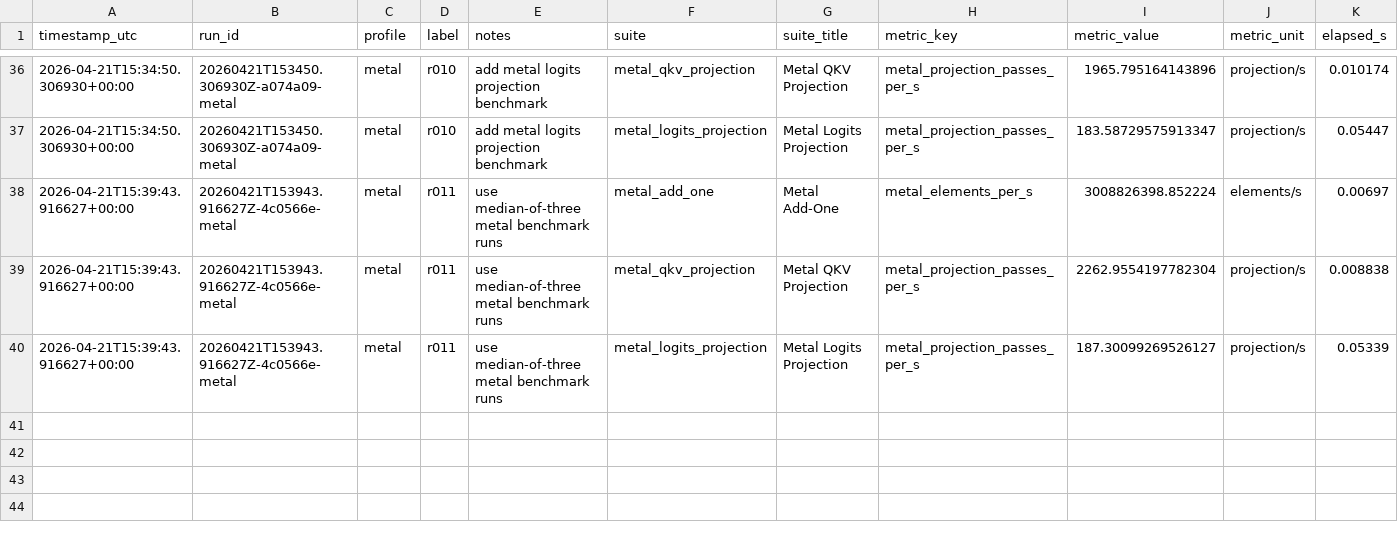
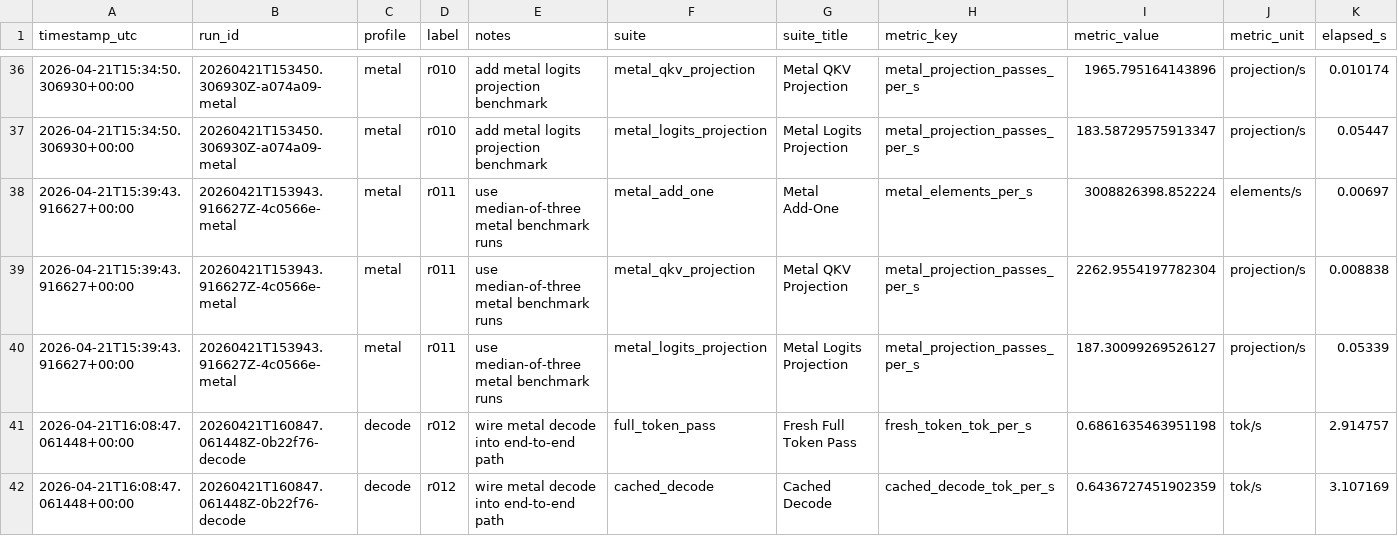
Before and after one commit to DrHB/dtree-mlx, a CSV file: experiments/results.csv, drawn as a sheet; only a part is shown, gaps mark what is left out; rows hold the shown columns only; the diff names each change by its address in the sheet, - before the commit and + after, or states it on an @@ line.

Commit message:
r012 results: measure metal-backed end-to-end decode

```diff
--- a/experiments/results.csv
+++ b/experiments/results.csv
+row 41: 2026-04-21T16:08:47.061448+00:00 | 20260421T160847.061448Z-0b22f76-decode | decode | r012 | wire metal decode into end-to-end path | full_token_pass | Fresh Full Token Pass | fresh_token_tok_per_s | 0.6861635463951198 | tok/s | 2.914757
+row 42: 2026-04-21T16:08:47.061448+00:00 | 20260421T160847.061448Z-0b22f76-decode | decode | r012 | wire metal decode into end-to-end path | cached_decode | Cached Decode | cached_decode_tok_per_s | 0.6436727451902359 | tok/s | 3.107169
```
Also changed, not shown: 3 other files.
